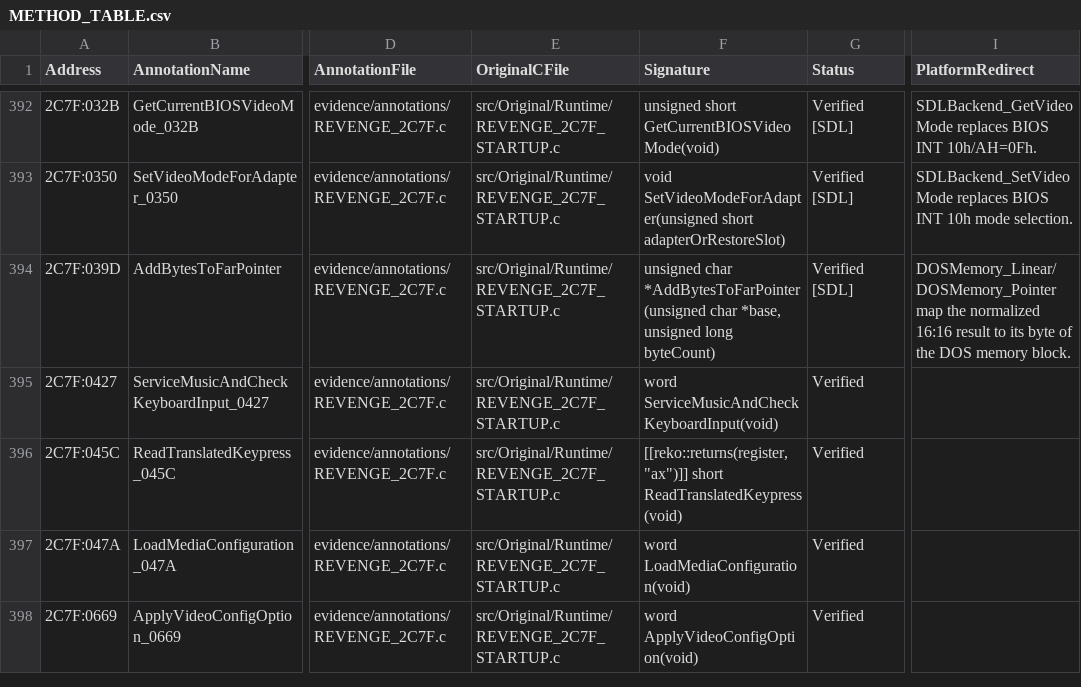
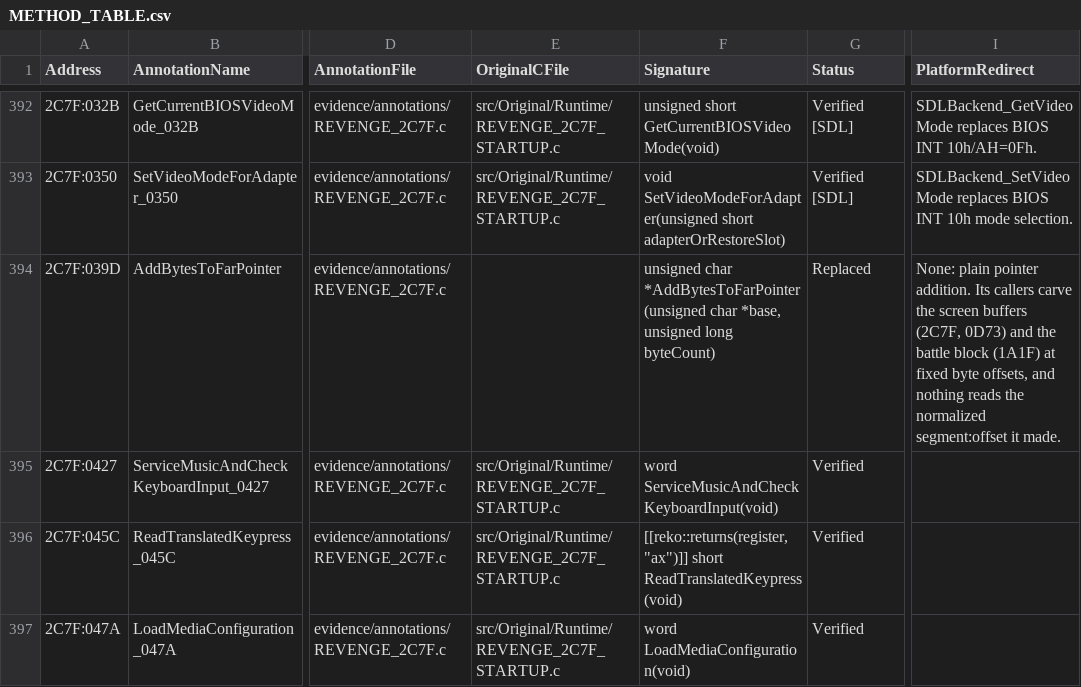
Before and after one commit to telltaleatheist/revenge-re, a CSV file: docs/METHOD_TABLE.csv, drawn as a sheet; only a part is shown, gaps mark what is left out; the shorter side is filled out with more unchanged rows; the diff names each change by its address in the sheet, - before the commit and + after, or states it on an @@ line.

```diff
--- a/docs/METHOD_TABLE.csv
+++ b/docs/METHOD_TABLE.csv
-E394 (OriginalCFile): src/Original/Runtime/REVENGE_2C7F_STARTUP.c
+E394 (OriginalCFile): (empty)
-G394 (Status): Verified [SDL]
+G394 (Status): Replaced
-I394 (PlatformRedirect): DOSMemory_Linear/DOSMemory_Pointer map the normalized 16:16 result to its byte of the DOS memory block.
+I394 (PlatformRedirect): None: plain pointer addition. Its callers carve the screen buffers (2C7F, 0D73) and the battle block (1A1F) at fixed byte offsets, and nothing reads the normalized segment:offset it made.
```
Also changed, not shown: docs/SOURCE_CONVERSION_TABLE.csv, 25 other files.
